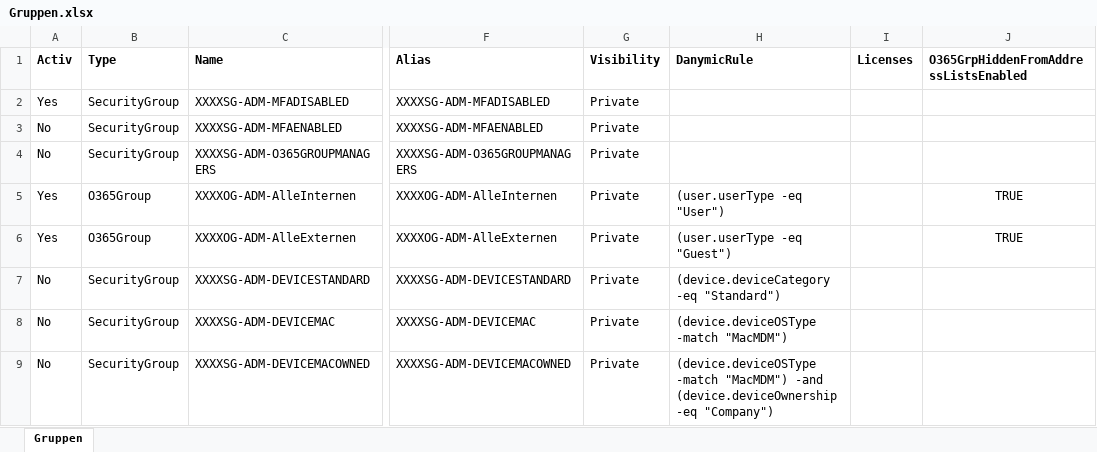
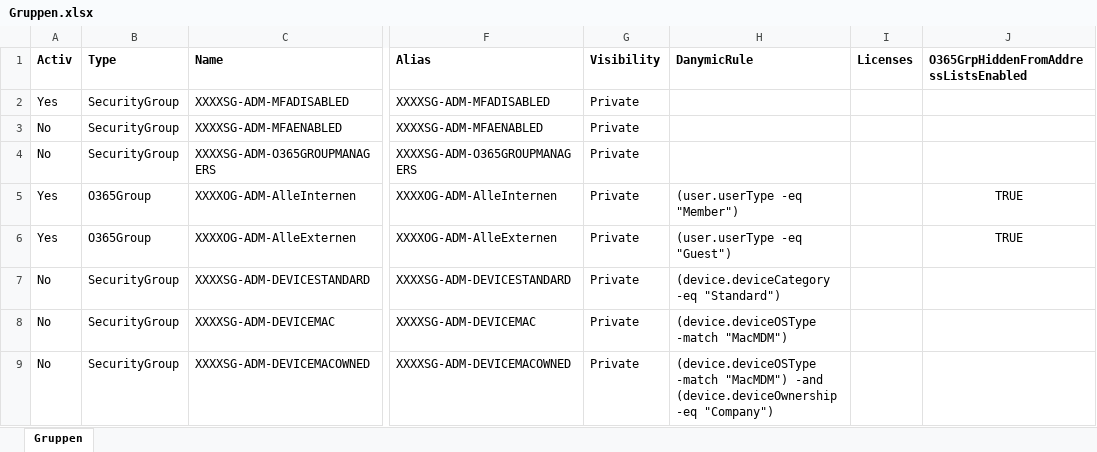
Before and after one commit to AlyaKoni/ALYADO-ADM-Public, an Excel workbook: data/aad/Gruppen.xlsx, sheet Gruppen, drawn as a sheet; only a part is shown, gaps mark what is left out; values as stored, in another font and other column widths than the file's, no borders; conditional formats not drawn; the diff names each change by its address in the sheet, - before the commit and + after, or states it on an @@ line.

```diff
--- a/data/aad/Gruppen.xlsx (sheet Gruppen)
+++ b/data/aad/Gruppen.xlsx (sheet Gruppen)
-H5 (DanymicRule): (user.userType -eq "User")
+H5 (DanymicRule): (user.userType -eq "Member")
```
Also changed, not shown: 14 other files.
